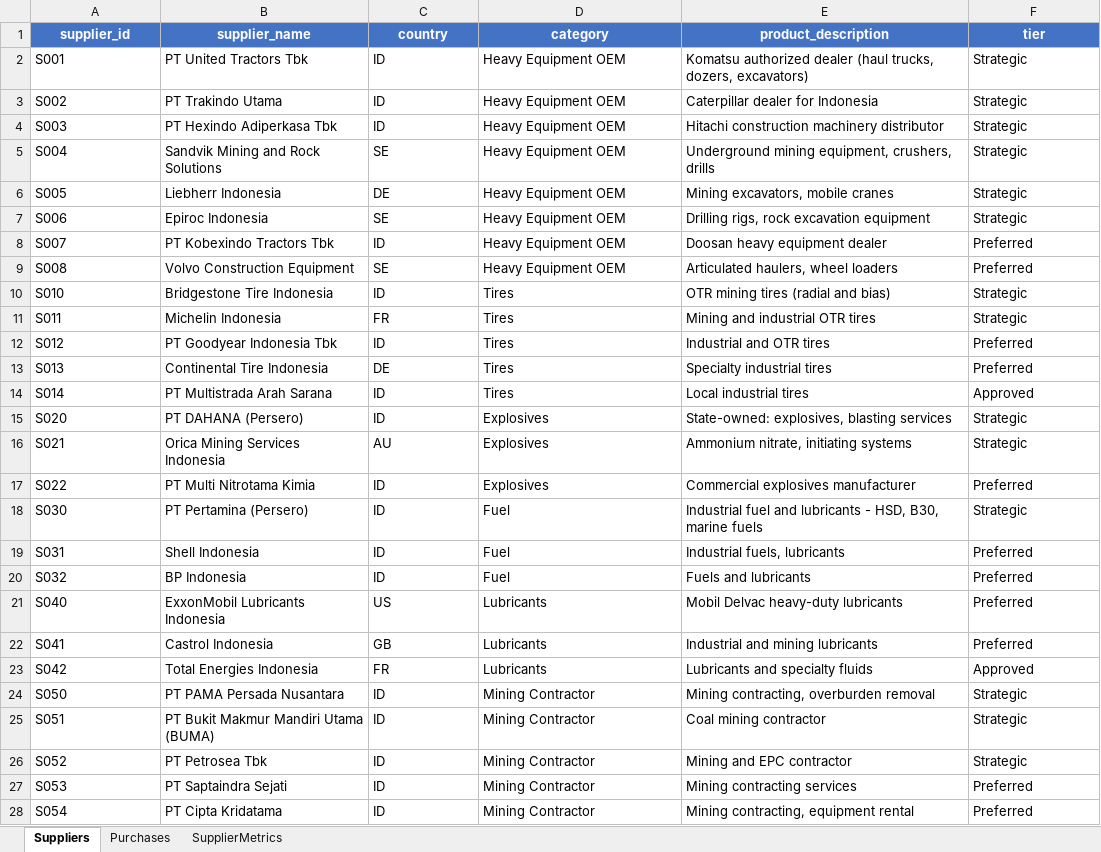
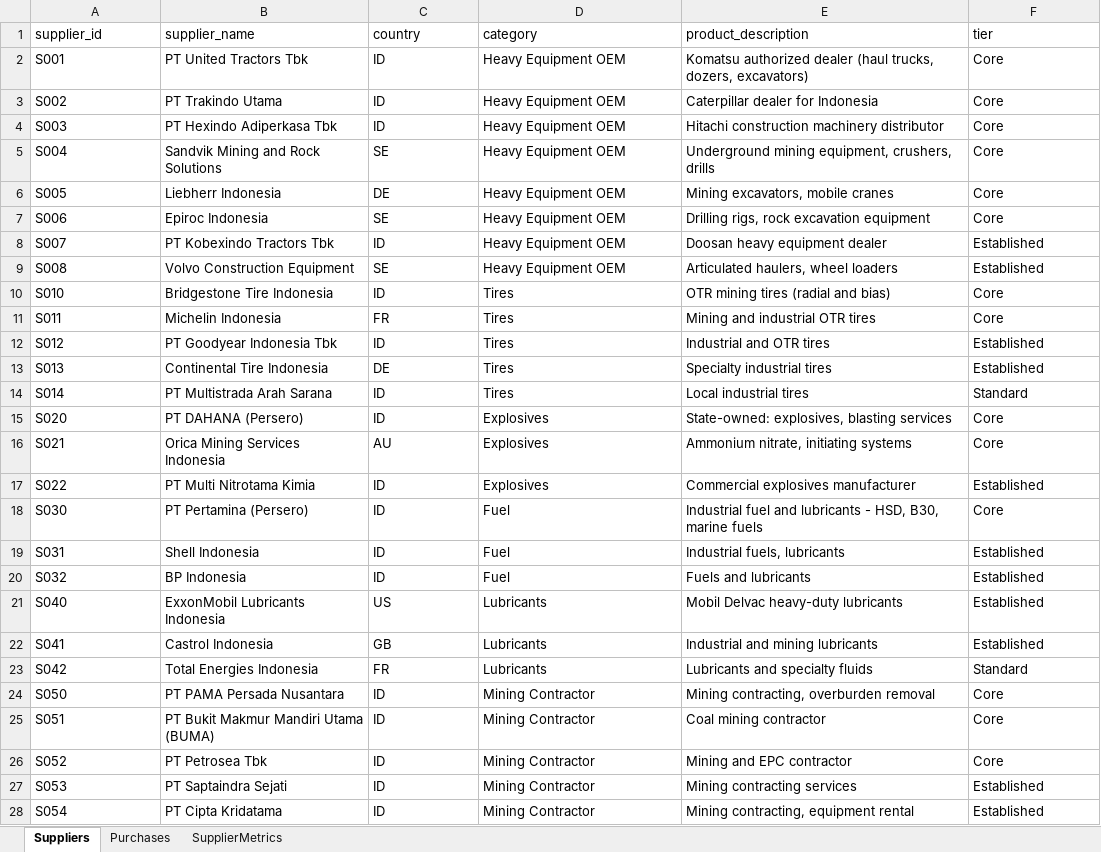
Before and after one commit to sunfish-on-sunscreen/procurement2, an Excel workbook: data/raw/procurement_data.xlsx, sheet Suppliers, drawn as a sheet; only a part is shown; values as stored, in another font and other column widths than the file's, no borders; the diff covers the shown part only; the diff names each change by its address in the sheet, - before the commit and + after, or states it on an @@ line.

```diff
--- a/data/raw/procurement_data.xlsx (sheet Suppliers)
+++ b/data/raw/procurement_data.xlsx (sheet Suppliers)
@@ A1:F1 fill: #4472C4 → none, bold: on → off, text colour: #FFFFFF → black, alignment: center → left @@
-F2:F7 (tier): Strategic
+F2:F7 (tier): Core
-F8:F9 (tier): Preferred
+F8:F9 (tier): Established
-F10:F11 (tier): Strategic
+F10:F11 (tier): Core
-F12:F13 (tier): Preferred
+F12:F13 (tier): Established
-F14 (tier): Approved
+F14 (tier): Standard
-F15:F16 (tier): Strategic
+F15:F16 (tier): Core
-F17 (tier): Preferred
+F17 (tier): Established
-F18 (tier): Strategic
+F18 (tier): Core
-F19:F22 (tier): Preferred
+F19:F22 (tier): Established
-F23 (tier): Approved
+F23 (tier): Standard
-F24:F26 (tier): Strategic
+F24:F26 (tier): Core
-F27:F28 (tier): Preferred
+F27:F28 (tier): Established
```
Also changed, not shown: 28 edited cells elsewhere in this sheet, sheet SupplierMetrics, sheet Purchases, 10 other files.
